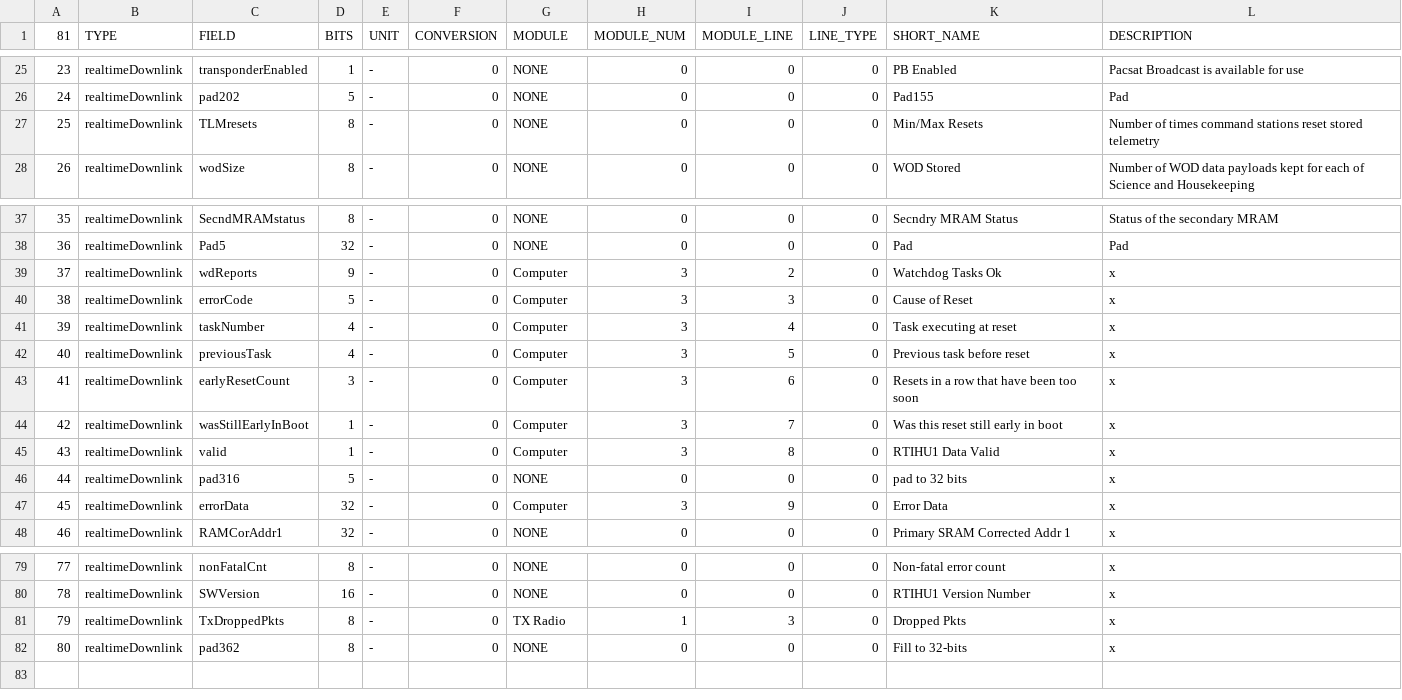
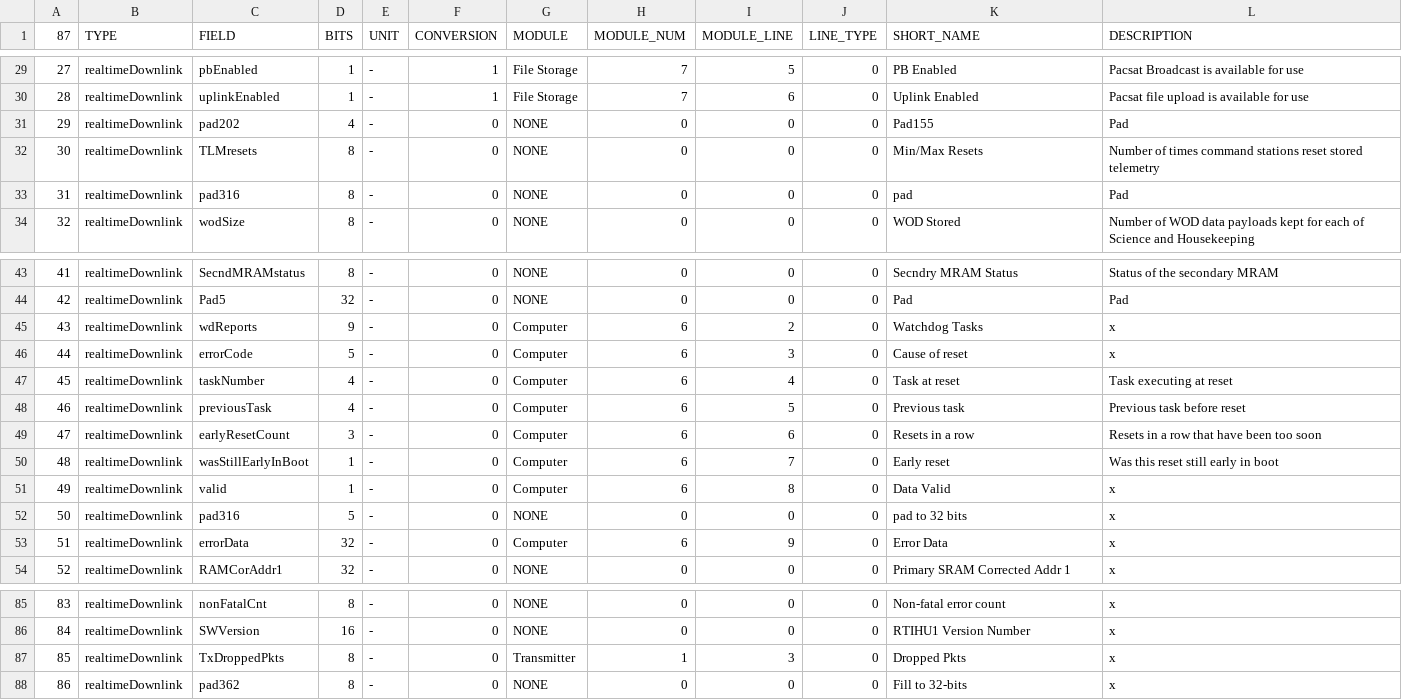
Before and after one commit to ac2cz/Falcon, a CSV file: spacecraft/PACSAT_rttelemetry.csv, drawn as a sheet; only a part is shown, gaps mark what is left out; addresses are those after the commit; the diff covers the shown part only; the diff names each change by its address in the sheet, - before the commit and + after, or states it on an @@ line.

```diff
--- a/spacecraft/PACSAT_rttelemetry.csv
+++ b/spacecraft/PACSAT_rttelemetry.csv
@@ column A (87) renumbered from row 1 down @@
-C29 (FIELD): transponderEnabled
+C29 (FIELD): pbEnabled
-F29 (CONVERSION): 0
+F29 (CONVERSION): 1
-G29 (MODULE): NONE
+G29 (MODULE): File Storage
-H29 (MODULE_NUM): 0
+H29 (MODULE_NUM): 7
-I29 (MODULE_LINE): 0
+I29 (MODULE_LINE): 5
+row 30: 28 | realtimeDownlink | uplinkEnabled | 1 | - | 1 | File Storage | 7 | 6 | 0 | Uplink Enabled | Pacsat file upload is available for use
-D31 (BITS): 5
+D31 (BITS): 4
+row 33: 31 | realtimeDownlink | pad316 | 8 | - | 0 | NONE | 0 | 0 | 0 | pad | Pad
-H45:H51 (MODULE_NUM): 3
+H45:H51 (MODULE_NUM): 6
-K45 (SHORT_NAME): Watchdog Tasks Ok
+K45 (SHORT_NAME): Watchdog Tasks
-K46 (SHORT_NAME): Cause of Reset
+K46 (SHORT_NAME): Cause of reset
-K47 (SHORT_NAME): Task executing at reset
+K47 (SHORT_NAME): Task at reset
-L47 (DESCRIPTION): x
+L47 (DESCRIPTION): Task executing at reset
-K48 (SHORT_NAME): Previous task before reset
+K48 (SHORT_NAME): Previous task
-L48 (DESCRIPTION): x
+L48 (DESCRIPTION): Previous task before reset
-K49 (SHORT_NAME): Resets in a row that have been too soon
+K49 (SHORT_NAME): Resets in a row
-L49 (DESCRIPTION): x
+L49 (DESCRIPTION): Resets in a row that have been too soon
-K50 (SHORT_NAME): Was this reset still early in boot
+K50 (SHORT_NAME): Early reset
-L50 (DESCRIPTION): x
+L50 (DESCRIPTION): Was this reset still early in boot
-K51 (SHORT_NAME): RTIHU1 Data Valid
+K51 (SHORT_NAME): Data Valid
-H53 (MODULE_NUM): 3
+H53 (MODULE_NUM): 6
-G87 (MODULE): TX Radio
+G87 (MODULE): Transmitter
```
Also changed, not shown: 4 added rows and 45 edited cells elsewhere in this file.
